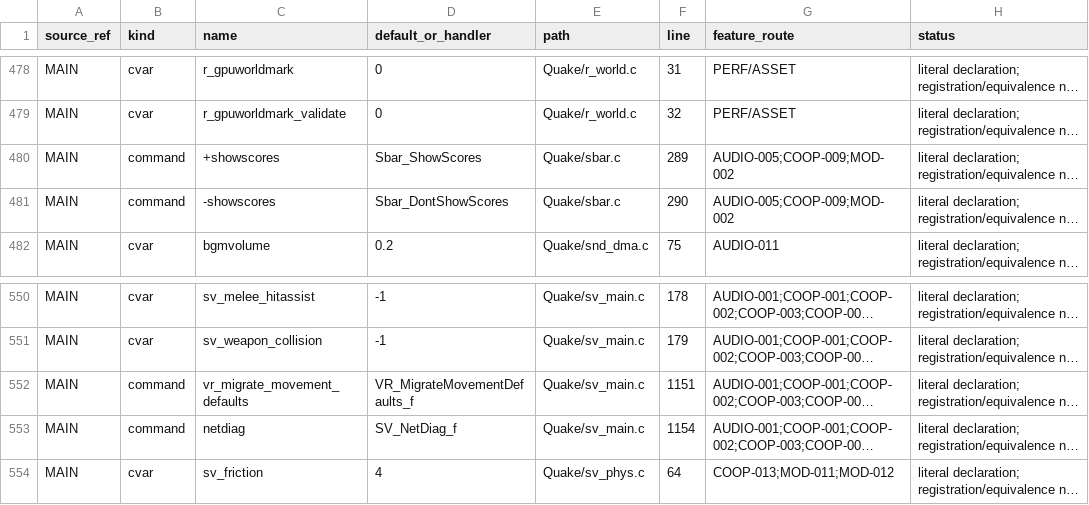
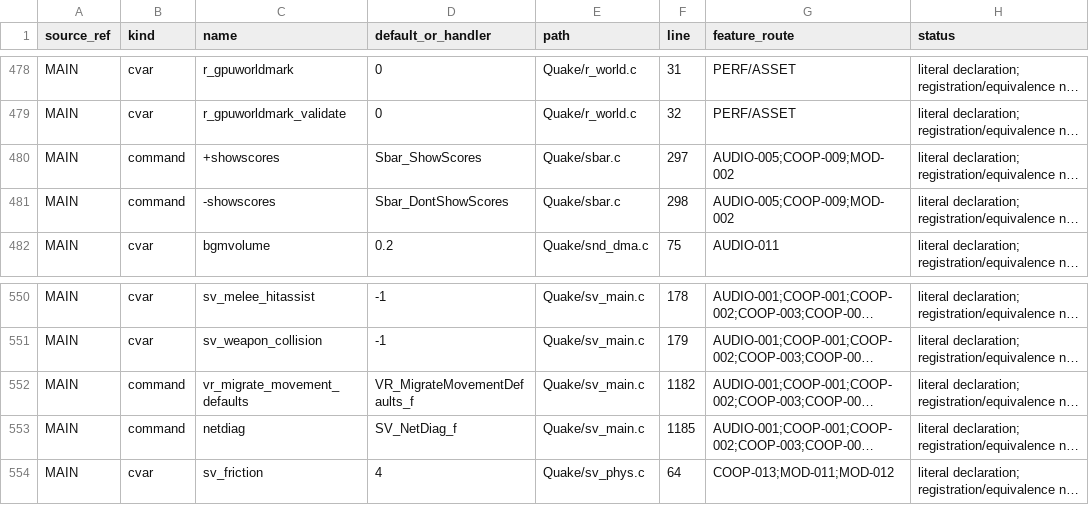
Before and after one commit to ObeseCatLord/Quakespasm-VR, a CSV file: docs/migration-interface-index.csv, drawn as a sheet; only a part is shown, gaps mark what is left out; long unchanged cells end in …; the diff names each change by its address in the sheet, - before the commit and + after, or states it on an @@ line.

```diff
--- a/docs/migration-interface-index.csv
+++ b/docs/migration-interface-index.csv
-F480 (line): 289
+F480 (line): 297
-F481 (line): 290
+F481 (line): 298
-F552 (line): 1151
+F552 (line): 1182
-F553 (line): 1154
+F553 (line): 1185
```
Also changed, not shown: docs/migration-history-index.csv, docs/migration-preservation.csv, 1 other file.
